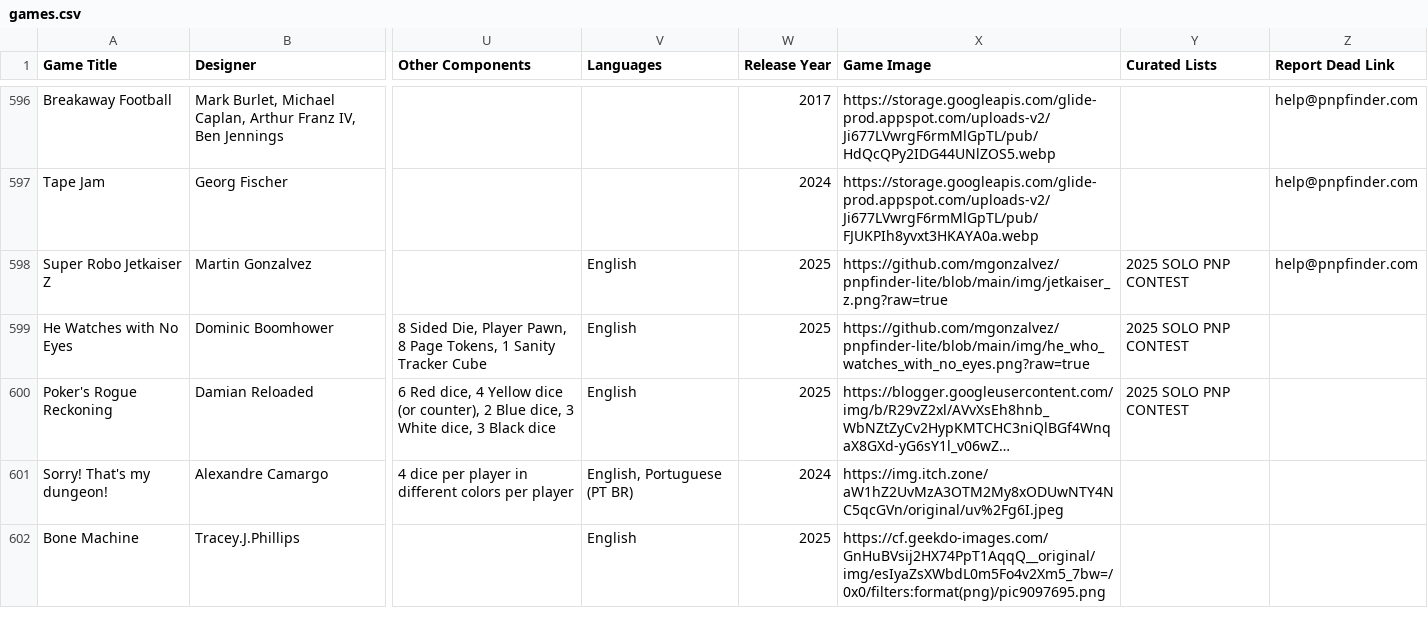
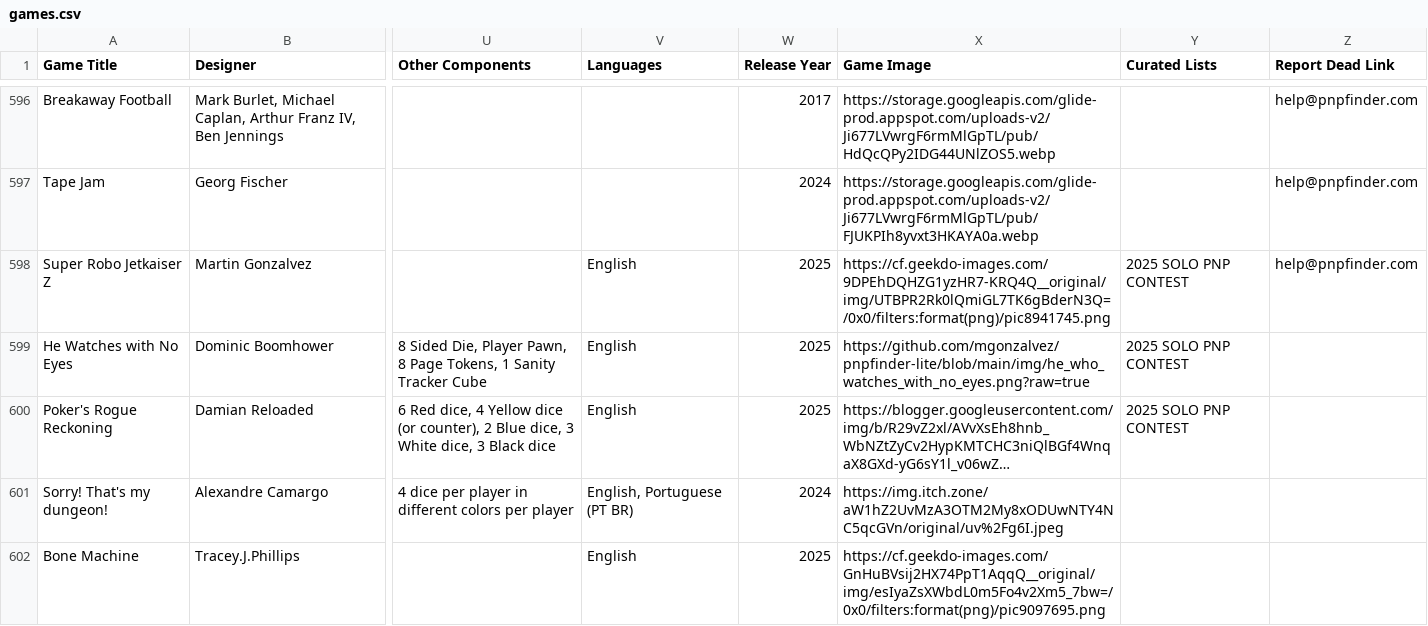
Before and after one commit to mgonzalvez/pnpfinder-lite, a CSV file: data/games.csv, drawn as a sheet; only a part is shown, gaps mark what is left out; long unchanged cells end in …; the diff names each change by its address in the sheet, - before the commit and + after, or states it on an @@ line.

Commit message:
chore: sync games.csv from Google Sheets (normalized from SHEET headers)

```diff
--- a/data/games.csv
+++ b/data/games.csv
-X598 (Game Image): https://github.com/mgonzalvez/pnpfinder-lite/blob/main/img/jetkaiser_z.png?raw=true
+X598 (Game Image): https://cf.geekdo-images.com/9DPEhDQHZG1yzHR7-KRQ4Q__original/img/UTBPR2Rk0lQmiGL7TK6gBderN3Q=/0x0/filters:format(png)/pic8941745.png
```
